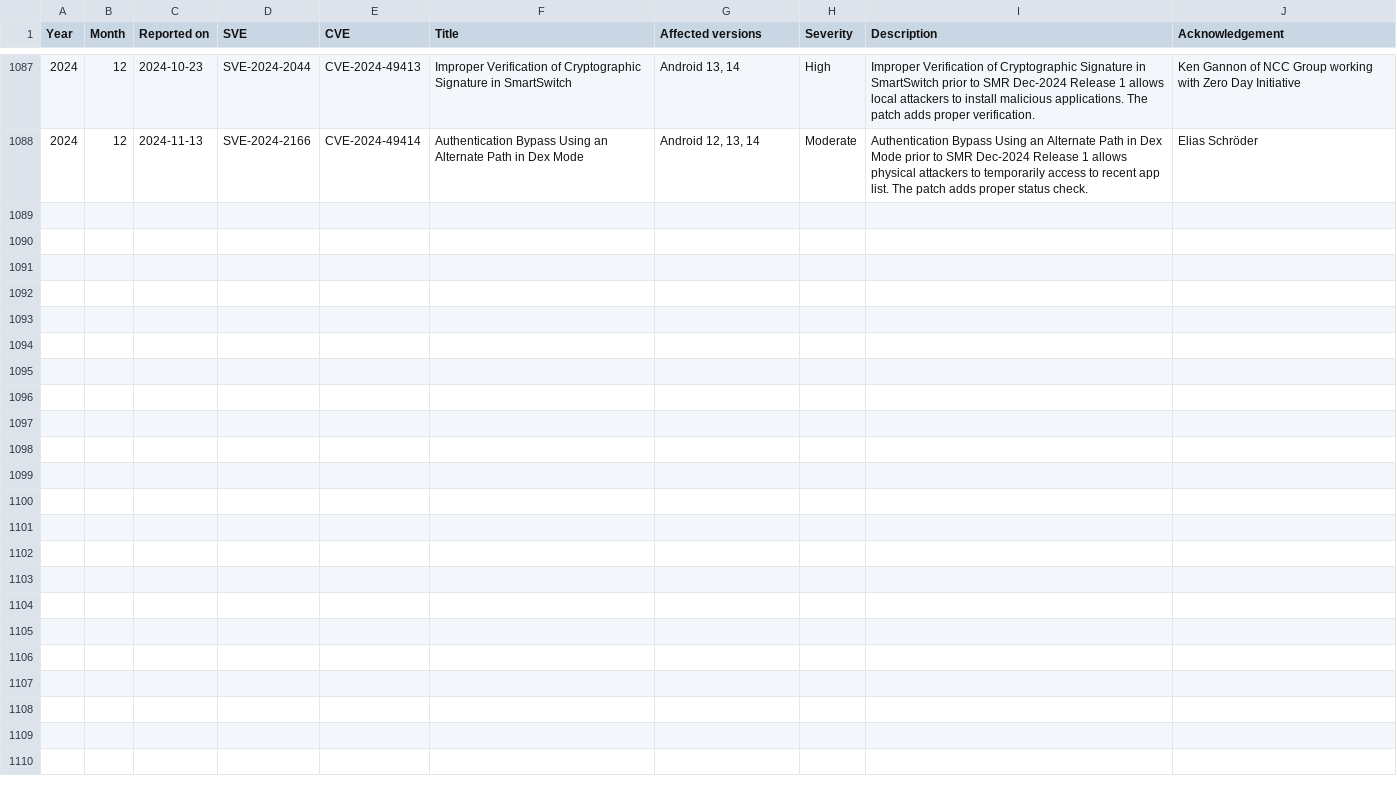
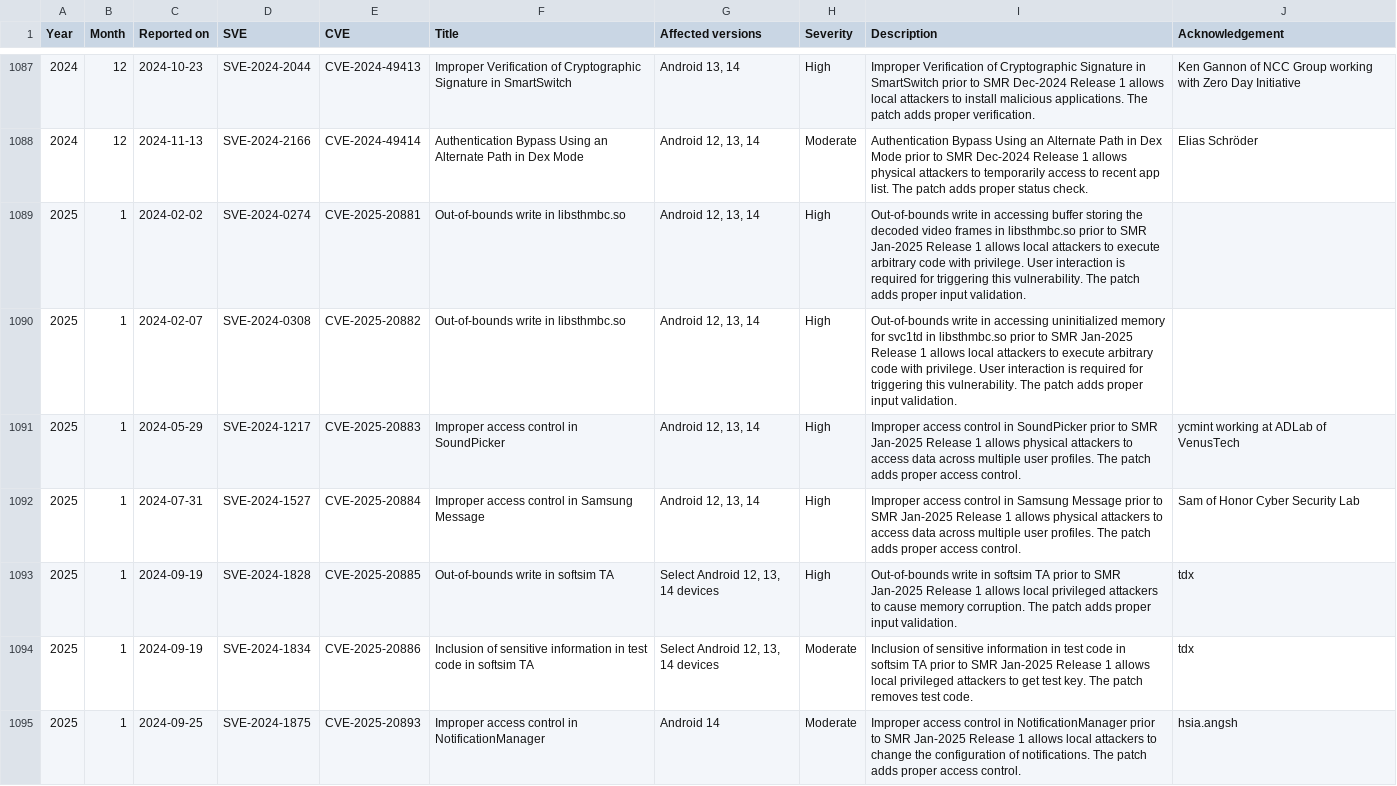
Before and after one commit to NetKingJ/awesome-android-security, a CSV file: Samsung_SVE_DataBase/Samsung_Security_Firmware_Updates.csv, drawn as a sheet; only a part is shown, gaps mark what is left out; the diff covers the shown part only; the diff names each change by its address in the sheet, - before the commit and + after, or states it on an @@ line.

Commit message:
[Update] Samsung Security Updates DB

```diff
--- a/Samsung_SVE_DataBase/Samsung_Security_Firmware_Updates.csv
+++ b/Samsung_SVE_DataBase/Samsung_Security_Firmware_Updates.csv
+row 1089: 2025 | 1 | 2024-02-02 | SVE-2024-0274 | CVE-2025-20881 | Out-of-bounds write in libsthmbc.so | Android 12, 13, 14 | High | Out-of-bounds write in accessing buffer storing the decoded video frames in libsthmbc.so prior to SMR Jan-2025 Release 1 allows local attackers to execute arbitrary code with privilege. User interaction is required for triggering this vulnerability. The patch adds proper input validation.
+row 1090: 2025 | 1 | 2024-02-07 | SVE-2024-0308 | CVE-2025-20882 | Out-of-bounds write in libsthmbc.so | Android 12, 13, 14 | High | Out-of-bounds write in accessing uninitialized memory for svc1td in libsthmbc.so prior to SMR Jan-2025 Release 1 allows local attackers to execute arbitrary code with privilege. User interaction is required for triggering this vulnerability. The patch adds proper input validation.
+row 1091: 2025 | 1 | 2024-05-29 | SVE-2024-1217 | CVE-2025-20883 | Improper access control in SoundPicker | Android 12, 13, 14 | High | Improper access control in SoundPicker prior to SMR Jan-2025 Release 1 allows physical attackers to access data across multiple user profiles. The patch adds proper access control. | ycmint working at ADLab of VenusTech
+row 1092: 2025 | 1 | 2024-07-31 | SVE-2024-1527 | CVE-2025-20884 | Improper access control in Samsung Message | Android 12, 13, 14 | High | Improper access control in Samsung Message prior to SMR Jan-2025 Release 1 allows physical attackers to access data across multiple user profiles. The patch adds proper access control. | Sam of Honor Cyber Security Lab
+row 1093: 2025 | 1 | 2024-09-19 | SVE-2024-1828 | CVE-2025-20885 | Out-of-bounds write in softsim TA | Select Android 12, 13, 14 devices | High | Out-of-bounds write in softsim TA prior to SMR Jan-2025 Release 1 allows local privileged attackers to cause memory corruption. The patch adds proper input validation. | tdx
+row 1094: 2025 | 1 | 2024-09-19 | SVE-2024-1834 | CVE-2025-20886 | Inclusion of sensitive information in test code in softsim TA | Select Android 12, 13, 14 devices | Moderate | Inclusion of sensitive information in test code in softsim TA prior to SMR Jan-2025 Release 1 allows local privileged attackers to get test key. The patch removes test code. | tdx
+row 1095: 2025 | 1 | 2024-09-25 | SVE-2024-1875 | CVE-2025-20893 | Improper access control in NotificationManager | Android 14 | Moderate | Improper access control in NotificationManager prior to SMR Jan-2025 Release 1 allows local attackers to change the configuration of notifications. The patch adds proper access control. | hsia.angsh
```
Also changed, not shown: 6 added rows elsewhere in this file, Samsung_SVE_DataBase/Samsung_Security_Other_Updates.csv.
